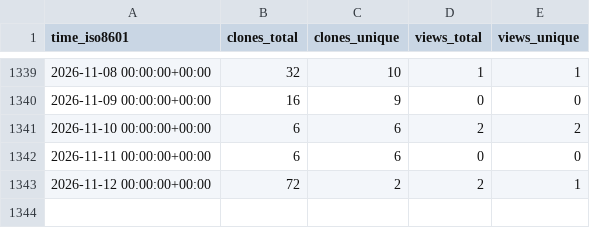
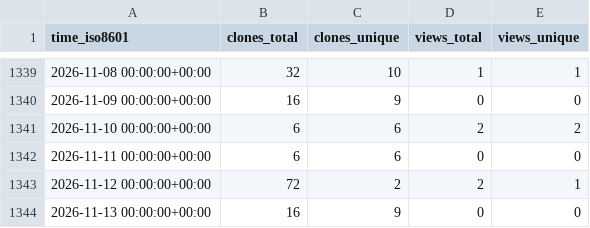
Before and after one commit to sysbio-curie/NaviCell, a CSV file: sysbio-curie/NaviCell/ghrs-data/views_clones_aggregate.csv, drawn as a sheet; only a part is shown, gaps mark what is left out.

```diff
--- a/sysbio-curie/NaviCell/ghrs-data/views_clones_aggregate.csv
+++ b/sysbio-curie/NaviCell/ghrs-data/views_clones_aggregate.csv
@@ -1343 +1343,2 @@ time_iso8601,clones_total,clones_unique,views_total,views_unique
 2026-11-12 00:00:00+00:00,72,2,2,1
+2026-11-13 00:00:00+00:00,16,9,0,0
```
Also changed, not shown: 1 other file.
